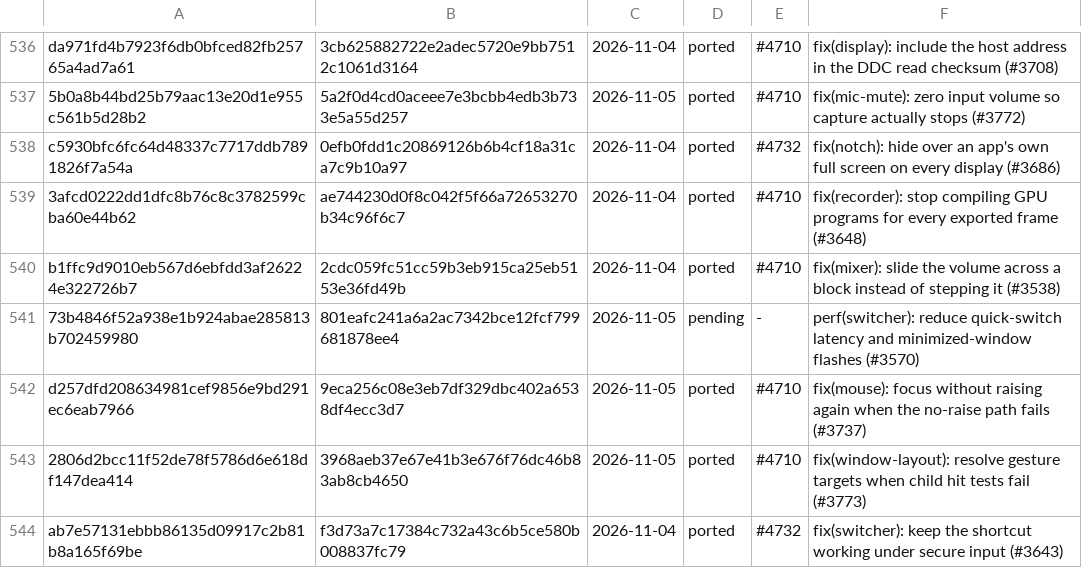
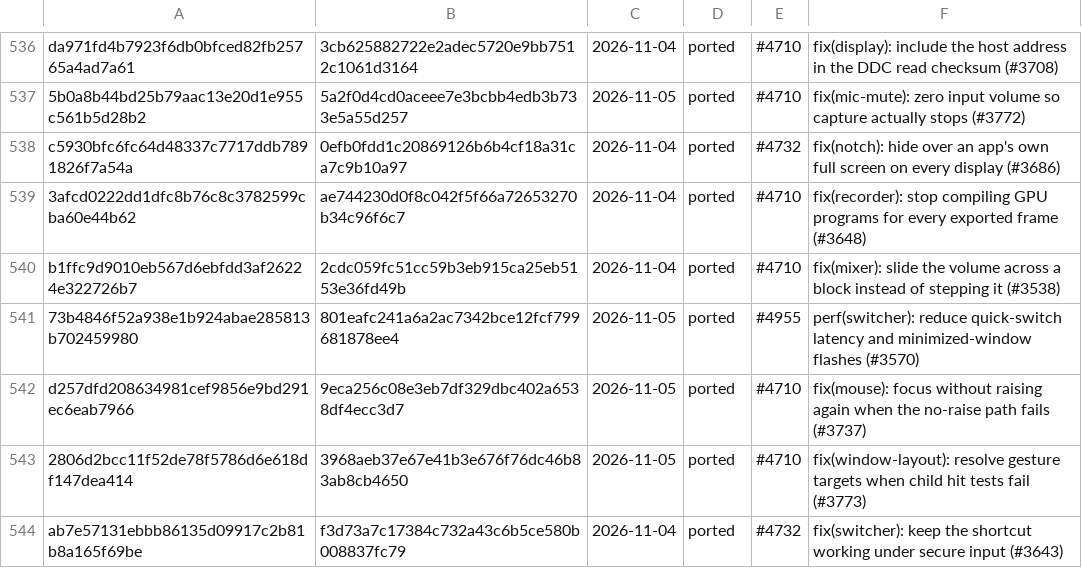
Before and after one commit to VitruvianSoftware/vitruvian-core, a TSV file: apps/desktop/vitruvian-atrium/upstream/ledger.tsv, drawn as a sheet; only a part is shown, gaps mark what is left out.

```diff
--- a/apps/desktop/vitruvian-atrium/upstream/ledger.tsv
+++ b/apps/desktop/vitruvian-atrium/upstream/ledger.tsv
@@ -540,3 +540,3 @@ c5930bfc6fc64d48337c7717ddb7891826f7a54a	0efb0fdd1c20869126b6b4cf18a31ca7c9b10a9
 b1ffc9d9010eb567d6ebfdd3af26224e322726b7	2cdc059fc51cc59b3eb915ca25eb5153e36fd49b	2026-11-04	ported	#4710	fix(mixer): slide the volume across a block instead of stepping it (#3538)
-73b4846f52a938e1b924abae285813b702459980	801eafc241a6a2ac7342bce12fcf799681878ee4	2026-11-05	pending	-	perf(switcher): reduce quick-switch latency and minimized-window flashes (#3570)
+73b4846f52a938e1b924abae285813b702459980	801eafc241a6a2ac7342bce12fcf799681878ee4	2026-11-05	ported	#4955	perf(switcher): reduce quick-switch latency and minimized-window flashes (#3570)
 d257dfd208634981cef9856e9bd291ec6eab7966	9eca256c08e3eb7df329dbc402a6538df4ecc3d7	2026-11-05	ported	#4710	fix(mouse): focus without raising again when the no-raise path fails (#3737)
```
